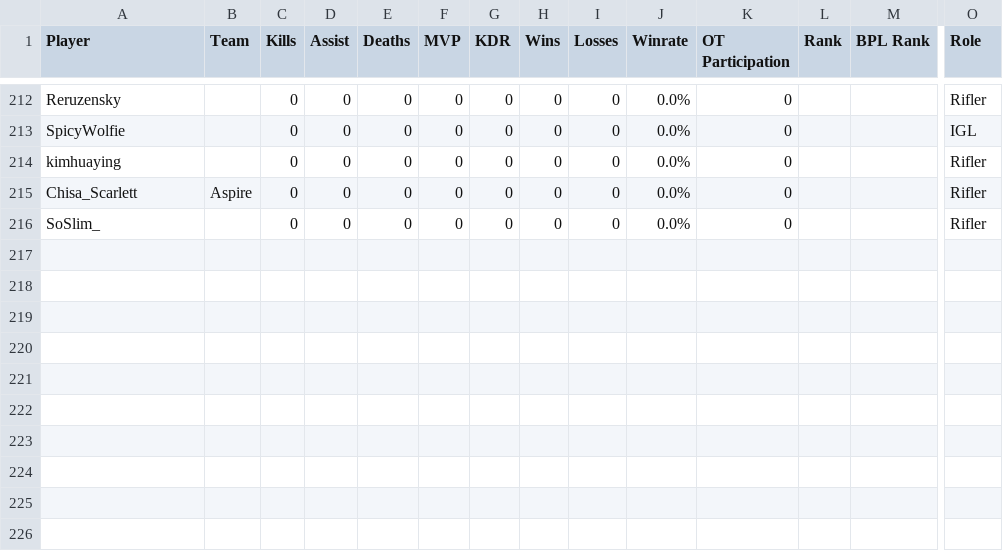
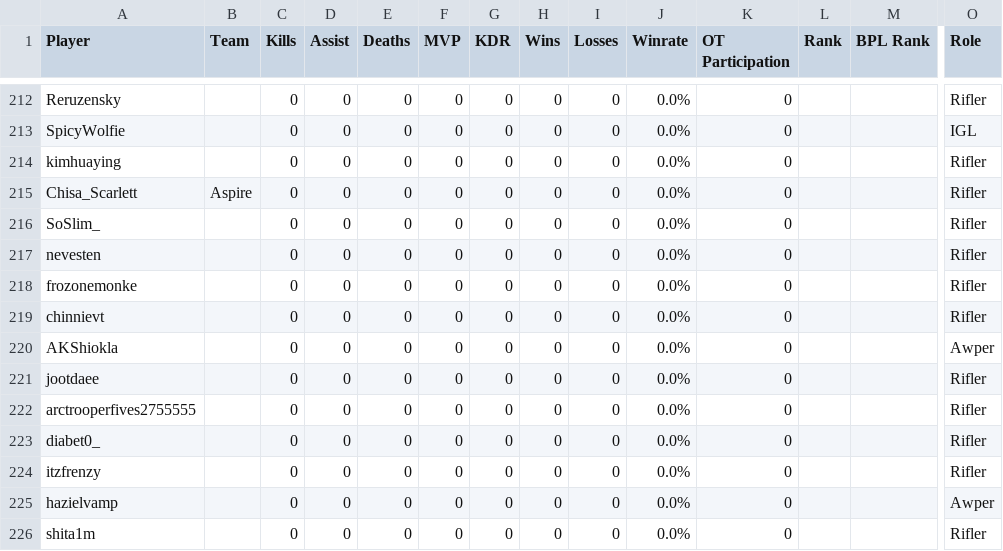
Before and after one commit to CGreyIce/bot-pro-league, a CSV file: data/bot_amateur_tourney_stats.csv, drawn as a sheet; only a part is shown, gaps mark what is left out; rows hold the shown columns only; the diff names each change by its address in the sheet, - before the commit and + after, or states it on an @@ line.

```diff
--- a/data/bot_amateur_tourney_stats.csv
+++ b/data/bot_amateur_tourney_stats.csv
+row 217: nevesten |  | 0 | 0 | 0 | 0 | 0 | 0 | 0 | 0.0% | 0 |  |  | Rifler
+row 218: frozonemonke |  | 0 | 0 | 0 | 0 | 0 | 0 | 0 | 0.0% | 0 |  |  | Rifler
+row 219: chinnievt |  | 0 | 0 | 0 | 0 | 0 | 0 | 0 | 0.0% | 0 |  |  | Rifler
+row 220: AKShiokla |  | 0 | 0 | 0 | 0 | 0 | 0 | 0 | 0.0% | 0 |  |  | Awper
+row 221: jootdaee |  | 0 | 0 | 0 | 0 | 0 | 0 | 0 | 0.0% | 0 |  |  | Rifler
+row 222: arctrooperfives2755555 |  | 0 | 0 | 0 | 0 | 0 | 0 | 0 | 0.0% | 0 |  |  | Rifler
+row 223: diabet0_ |  | 0 | 0 | 0 | 0 | 0 | 0 | 0 | 0.0% | 0 |  |  | Rifler
+row 224: itzfrenzy |  | 0 | 0 | 0 | 0 | 0 | 0 | 0 | 0.0% | 0 |  |  | Rifler
+row 225: hazielvamp |  | 0 | 0 | 0 | 0 | 0 | 0 | 0 | 0.0% | 0 |  |  | Awper
+row 226: shita1m |  | 0 | 0 | 0 | 0 | 0 | 0 | 0 | 0.0% | 0 |  |  | Rifler
```
Also changed, not shown: 4 other files.
